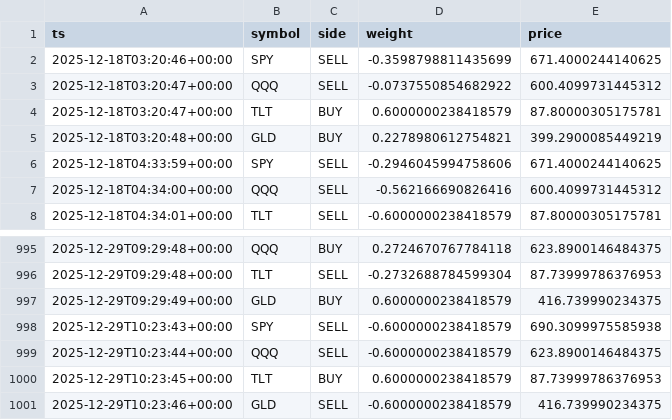
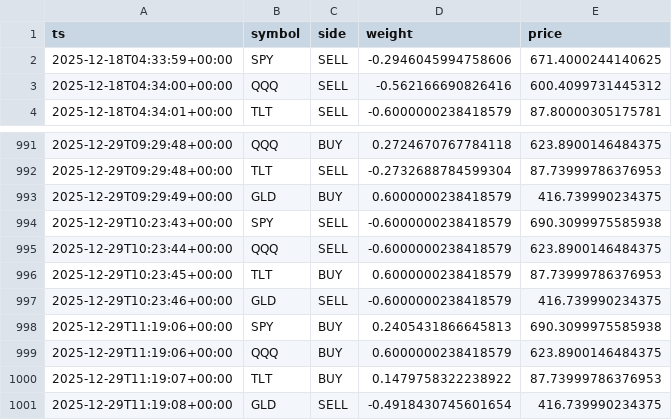
Before and after one commit to u17142927341308/dl-trader, a CSV file: docs/data/signals.csv, drawn as a sheet; only a part is shown, gaps mark what is left out.

```diff
--- a/docs/data/signals.csv
+++ b/docs/data/signals.csv
@@ -1,6 +1,2 @@
 ts,symbol,side,weight,price
-2025-12-18T03:20:46+00:00,SPY,SELL,-0.3598798811435699,671.4000244140625
-2025-12-18T03:20:47+00:00,QQQ,SELL,-0.0737550854682922,600.4099731445312
-2025-12-18T03:20:47+00:00,TLT,BUY,0.6000000238418579,87.80000305175781
-2025-12-18T03:20:48+00:00,GLD,BUY,0.2278980612754821,399.2900085449219
 2025-12-18T04:33:59+00:00,SPY,SELL,-0.2946045994758606,671.4000244140625
@@ -1001 +997,5 @@ ts,symbol,side,weight,price
 2025-12-29T10:23:46+00:00,GLD,SELL,-0.6000000238418579,416.739990234375
+2025-12-29T11:19:06+00:00,SPY,BUY,0.2405431866645813,690.3099975585938
+2025-12-29T11:19:06+00:00,QQQ,BUY,0.6000000238418579,623.8900146484375
+2025-12-29T11:19:07+00:00,TLT,BUY,0.1479758322238922,87.73999786376953
+2025-12-29T11:19:08+00:00,GLD,SELL,-0.4918430745601654,416.739990234375
```
Also changed, not shown: 1 other file.
